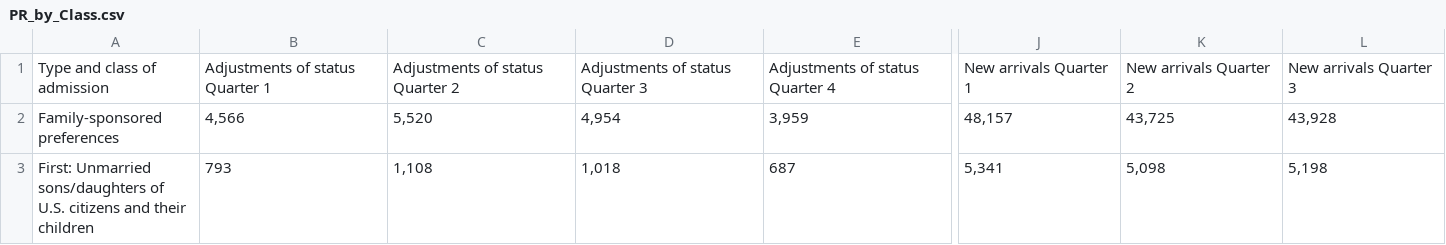
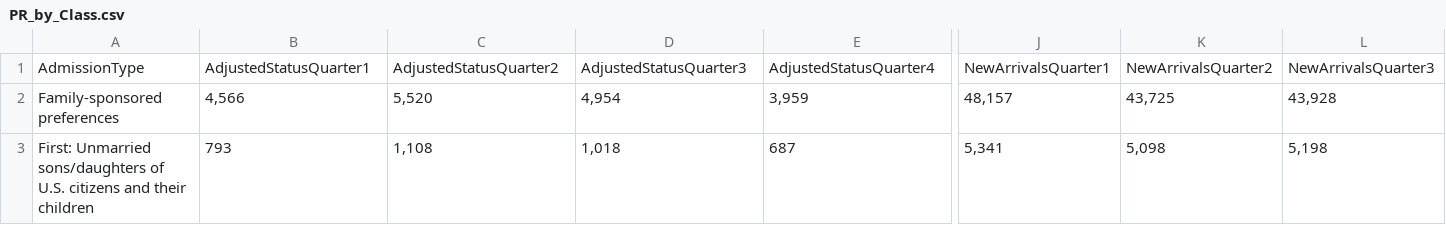
Before and after one commit to ReggieW/US2019immigrants.github.io, a CSV file: PR_by_Class.csv, drawn as a sheet; only a part is shown, gaps mark what is left out; removed rows and columns are numbered as before the commit, all else as after; rows hold the shown columns only; the diff names each change by its address in the sheet, - before the commit and + after, or states it on an @@ line.

```diff
--- a/PR_by_Class.csv
+++ b/PR_by_Class.csv
-row 1: Type and class of admission | Adjustments of status Quarter 1 | Adjustments of status Quarter 2 | Adjustments of status Quarter 3 | Adjustments of status Quarter 4 | New arrivals Quarter 1 | New arrivals Quarter 2 | New arrivals Quarter 3
+row 1: AdmissionType | AdjustedStatusQuarter1 | AdjustedStatusQuarter2 | AdjustedStatusQuarter3 | AdjustedStatusQuarter4 | NewArrivalsQuarter1 | NewArrivalsQuarter2 | NewArrivalsQuarter3
```
Also changed, not shown: I94_visitors.csv, Naturalized.csv, 4 other files.
